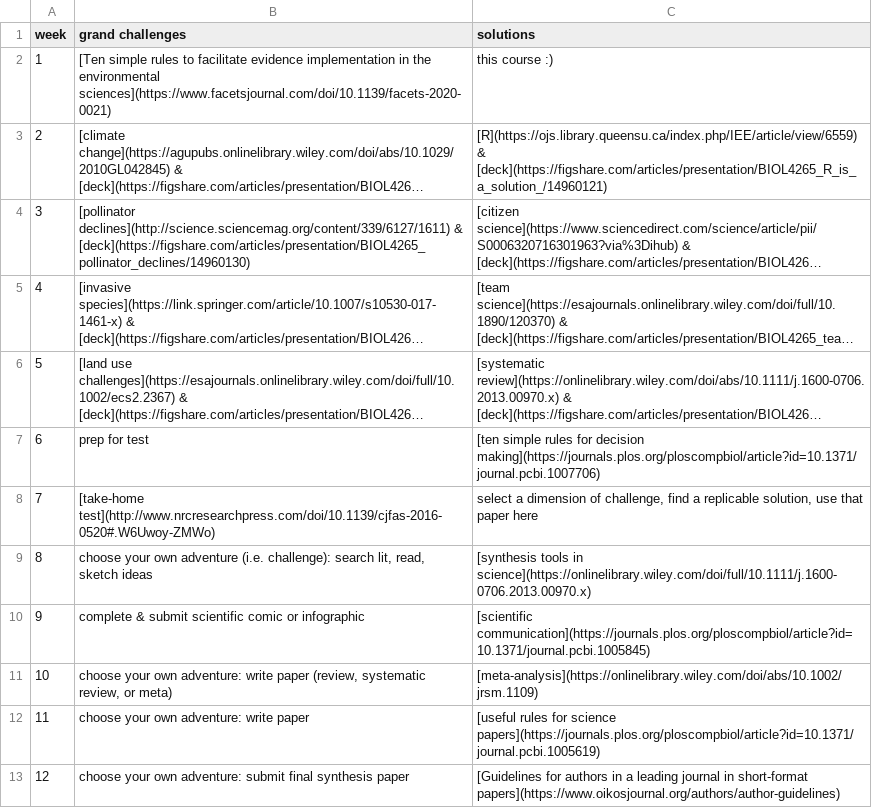
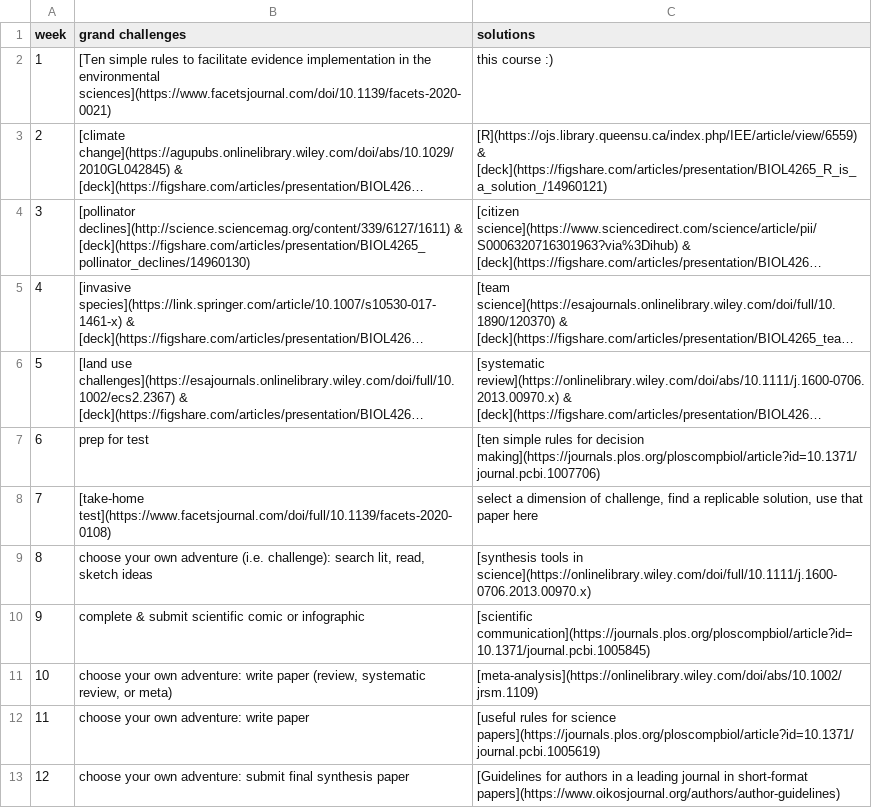
Before and after one commit to zenrabbit/bio4enviro_pocketguide, a CSV file: schedule.csv, drawn as a sheet; long unchanged cells end in ….

Commit message:
link to test paper

```diff
--- a/schedule.csv
+++ b/schedule.csv
@@ -7,3 +7,3 @@ week,grand challenges,solutions
 6,prep for test,[ten simple rules for decision making](https://journals.plos.org/ploscompbiol/article?id=10.1371/journal.pcbi.1007706)
-7,[take-home test](http://www.nrcresearchpress.com/doi/10.1139/cjfas-2016-0520#.W6Uwoy-ZMWo),"select a dimension of challenge, find a replicable solution, use that paper here"
+7,[take-home test](https://www.facetsjournal.com/doi/full/10.1139/facets-2020-0108),"select a dimension of challenge, find a replicable solution, use that paper here"
 8,"choose your own adventure (i.e. challenge): search lit, read, sketch ideas",[synthesis tools in science](https://onlinelibrary.wiley.com/doi/full/10.1111/j.1600-0706.2013.00970.x)
```
Also changed, not shown: 24 other files.
